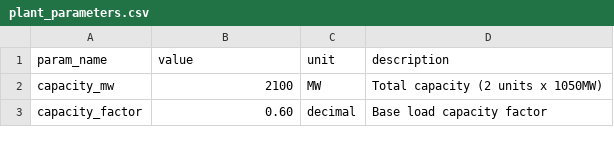
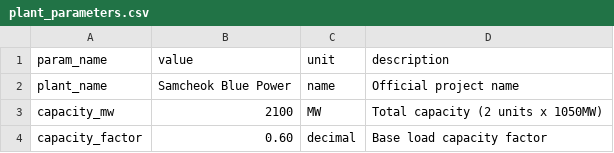
Before and after one commit to PLANiT-Institute/climate_risk_premium, a CSV file: data/raw/plant_parameters.csv, drawn as a sheet; only a part is shown.

```diff
--- a/data/raw/plant_parameters.csv
+++ b/data/raw/plant_parameters.csv
@@ -1,2 +1,3 @@
 param_name,value,unit,description
+plant_name,Samcheok Blue Power,name,Official project name
 capacity_mw,2100,MW,Total capacity (2 units x 1050MW)
```
Also changed, not shown: 9 other files.
